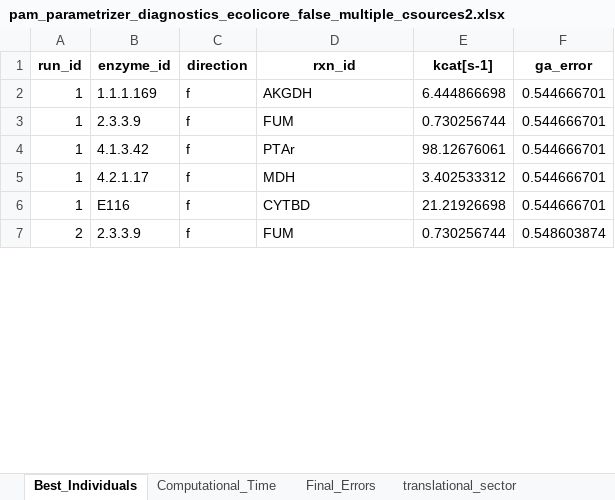
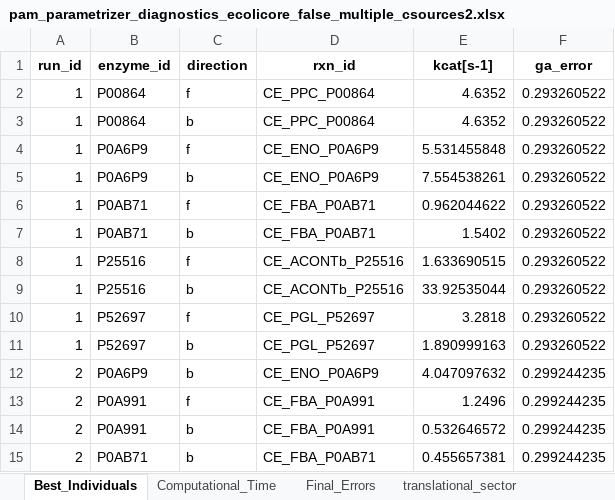
Before and after one commit to iAMB-RWTH-Aachen/PAMparametrizer, an Excel workbook: Results/pam_parametrizer_diagnostics_ecolicore_false_multiple_csources2.xlsx, sheet Best_Individuals, drawn as a sheet; only a part is shown; values as stored, in another font and other column widths than the file's, no borders; addresses are those after the commit; the diff covers the shown part only; the diff names each change by its address in the sheet, - before the commit and + after, or states it on an @@ line.

```diff
--- a/Results/pam_parametrizer_diagnostics_ecolicore_false_multiple_csources2.xlsx (sheet Best_Individuals)
+++ b/Results/pam_parametrizer_diagnostics_ecolicore_false_multiple_csources2.xlsx (sheet Best_Individuals)
-B2 (enzyme_id): 1.1.1.169
+B2 (enzyme_id): P00864
-D2 (rxn_id): AKGDH
+D2 (rxn_id): CE_PPC_P00864
-E2 (kcat[s-1]): 6.444866698
+E2 (kcat[s-1]): 4.6352
-F2 (ga_error): 0.544666701
+F2 (ga_error): 0.293260522
+row 3: 1 | P00864 | b | CE_PPC_P00864 | 4.6352 | 0.293260522
-B4 (enzyme_id): 2.3.3.9
+B4 (enzyme_id): P0A6P9
-D4 (rxn_id): FUM
+D4 (rxn_id): CE_ENO_P0A6P9
-E4 (kcat[s-1]): 0.730256744
+E4 (kcat[s-1]): 5.531455848
-F4 (ga_error): 0.544666701
+F4 (ga_error): 0.293260522
+row 5: 1 | P0A6P9 | b | CE_ENO_P0A6P9 | 7.554538261 | 0.293260522
-B6 (enzyme_id): 4.1.3.42
+B6 (enzyme_id): P0AB71
-D6 (rxn_id): PTAr
+D6 (rxn_id): CE_FBA_P0AB71
-E6 (kcat[s-1]): 98.12676061
+E6 (kcat[s-1]): 0.962044622
-F6 (ga_error): 0.544666701
+F6 (ga_error): 0.293260522
+row 7: 1 | P0AB71 | b | CE_FBA_P0AB71 | 1.5402 | 0.293260522
-B8 (enzyme_id): 4.2.1.17
+B8 (enzyme_id): P25516
-D8 (rxn_id): MDH
+D8 (rxn_id): CE_ACONTb_P25516
-E8 (kcat[s-1]): 3.402533312
+E8 (kcat[s-1]): 1.633690515
-F8 (ga_error): 0.544666701
+F8 (ga_error): 0.293260522
+row 9: 1 | P25516 | b | CE_ACONTb_P25516 | 33.92535044 | 0.293260522
-B10 (enzyme_id): E116
+B10 (enzyme_id): P52697
-D10 (rxn_id): CYTBD
+D10 (rxn_id): CE_PGL_P52697
-E10 (kcat[s-1]): 21.21926698
+E10 (kcat[s-1]): 3.2818
-F10 (ga_error): 0.544666701
+F10 (ga_error): 0.293260522
+row 11: 1 | P52697 | b | CE_PGL_P52697 | 1.890999163 | 0.293260522
+row 12: 2 | P0A6P9 | b | CE_ENO_P0A6P9 | 4.047097632 | 0.299244235
-B13 (enzyme_id): 2.3.3.9
+B13 (enzyme_id): P0A991
-D13 (rxn_id): FUM
+D13 (rxn_id): CE_FBA_P0A991
-E13 (kcat[s-1]): 0.730256744
+E13 (kcat[s-1]): 1.2496
-F13 (ga_error): 0.548603874
+F13 (ga_error): 0.299244235
+row 14: 2 | P0A991 | b | CE_FBA_P0A991 | 0.532646572 | 0.299244235
+row 15: 2 | P0AB71 | b | CE_FBA_P0AB71 | 0.455657381 | 0.299244235
```
Also changed, not shown: 17 added rows, 41 removed rows and 12 edited cells elsewhere in this sheet, sheet Computational_Time, sheet Final_Errors, sheet translational_sector, 25 other files.
